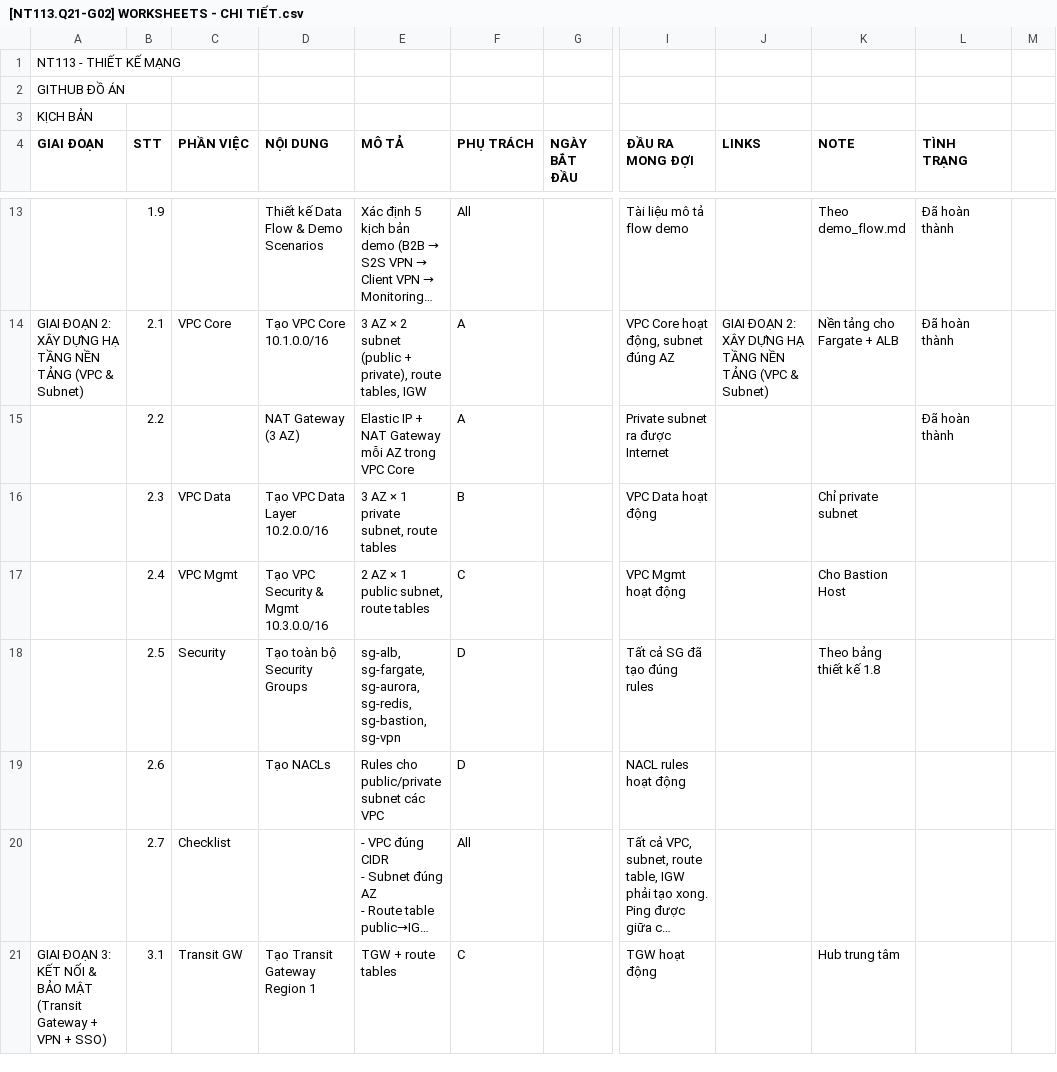
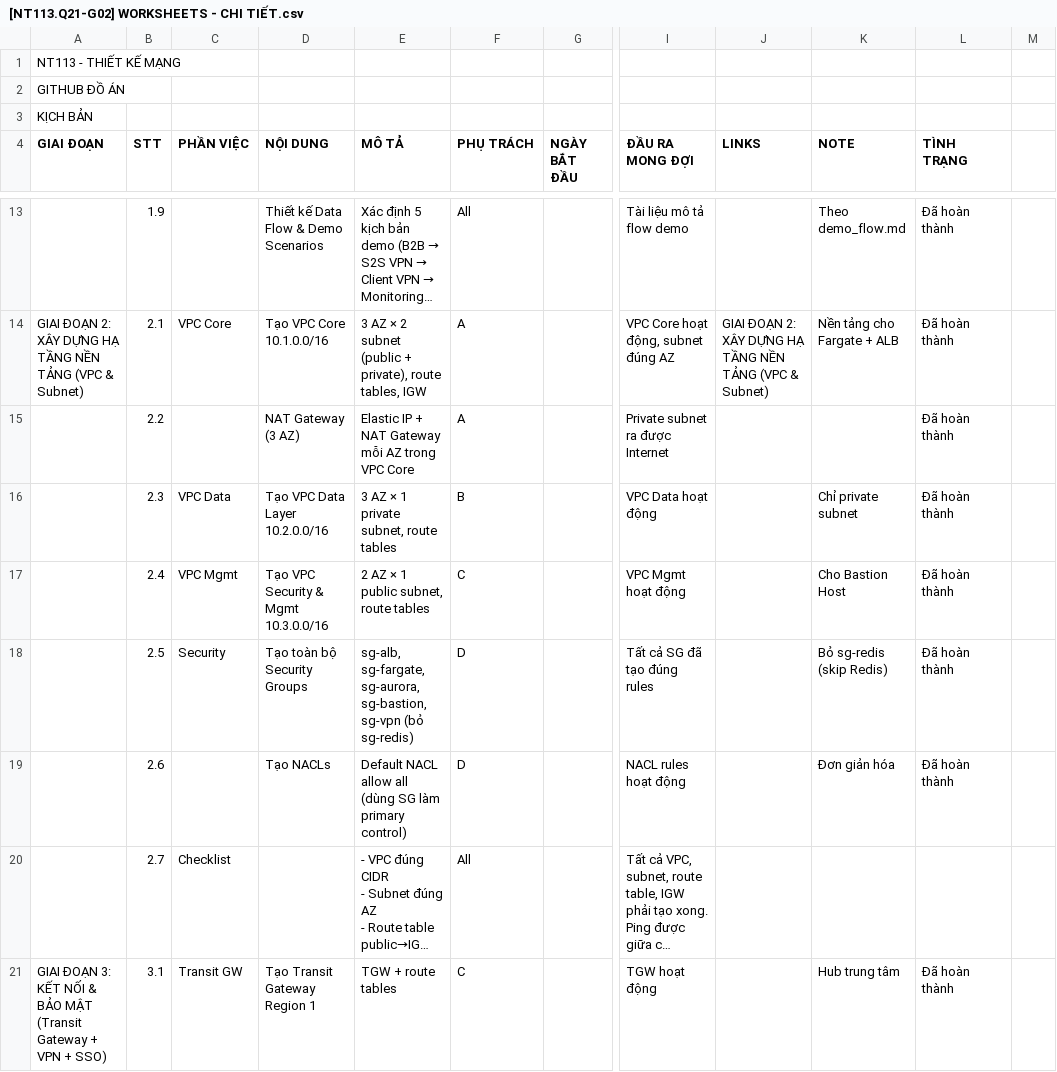
Before and after one commit to thanhtai2703/Network-Design, a CSV file: [NT113.Q21-G02] WORKSHEETS - CHI TIẾT.csv, drawn as a sheet; only a part is shown, gaps mark what is left out; long unchanged cells end in …; the diff covers the shown part only; the diff names each change by its address in the sheet, - before the commit and + after, or states it on an @@ line.

```diff
--- a/[NT113.Q21-G02] WORKSHEETS - CHI TIẾT.csv
+++ b/[NT113.Q21-G02] WORKSHEETS - CHI TIẾT.csv
-L16:L19 (TÌNH TRẠNG): (empty)
+L16:L19 (TÌNH TRẠNG): Đã hoàn thành
-E18 (MÔ TẢ): …sg-fargate, sg-aurora, sg-redis, sg-bastion, sg-vpn
+E18 (MÔ TẢ): …sg-fargate, sg-aurora, sg-bastion, sg-vpn (bỏ sg-redis)
-K18 (NOTE): Theo bảng thiết kế 1.8
+K18 (NOTE): Bỏ sg-redis (skip Redis)
-E19 (MÔ TẢ): Rules cho public/private subnet các VPC
+E19 (MÔ TẢ): Default NACL allow all (dùng SG làm primary control)
-K19 (NOTE): (empty)
+K19 (NOTE): Đơn giản hóa
-L21 (TÌNH TRẠNG): (empty)
+L21 (TÌNH TRẠNG): Đã hoàn thành
```
Also changed, not shown: 126 edited cells elsewhere in this file, 20 other files.
